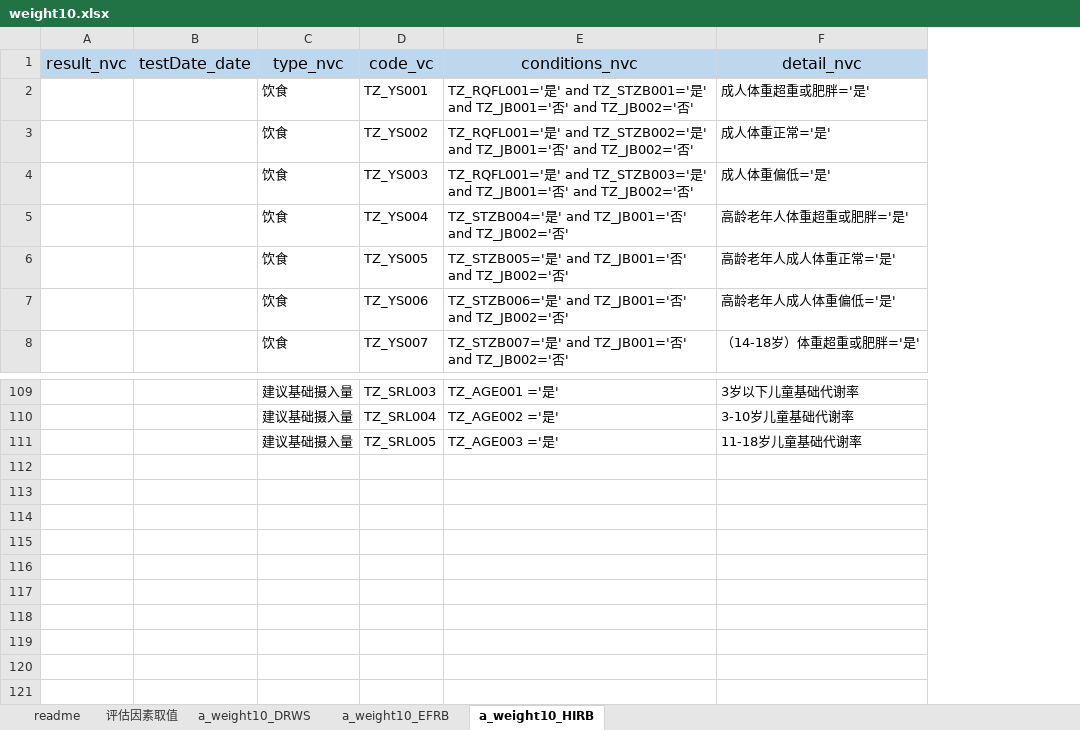
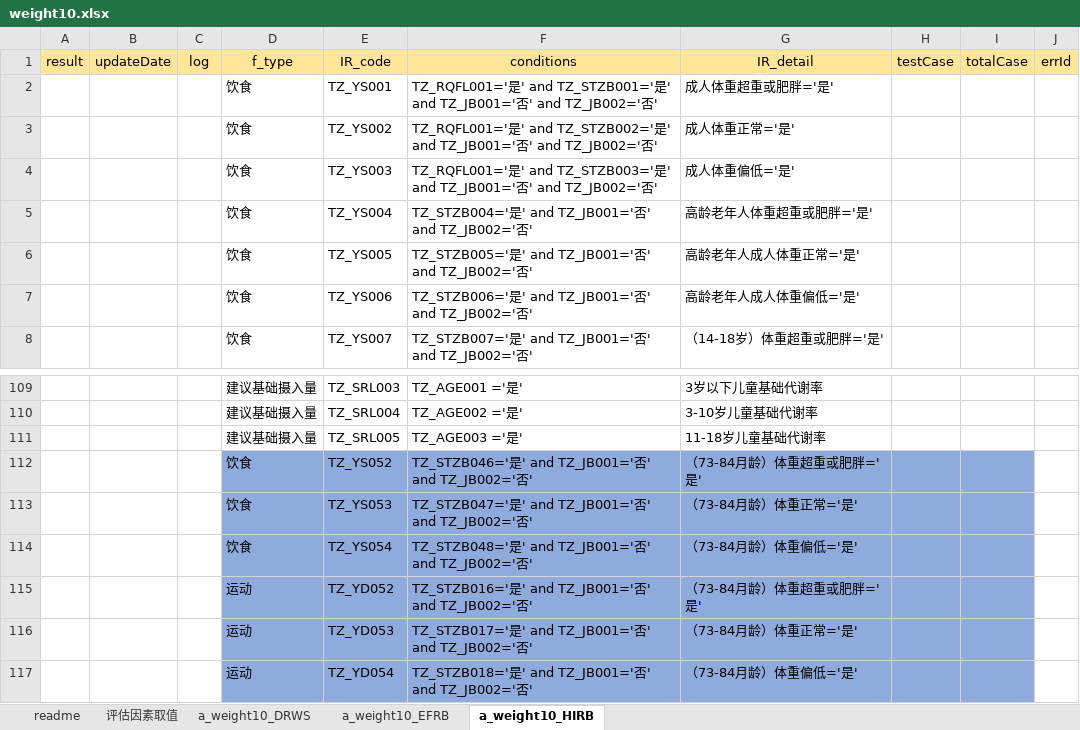
Before and after one commit to skducn/project1, an Excel workbook: instance/zyjk/CHC/rule/weight/1.0/weight10.xlsx, sheet a_weight10_HIRB, drawn as a sheet; only a part is shown, gaps mark what is left out; values as stored, in another font and other column widths than the file's, no borders; removed rows and columns are numbered as before the commit, all else as after; the diff names each change by its address in the sheet, - before the commit and + after, or states it on an @@ line.

```diff
--- a/instance/zyjk/CHC/rule/weight/1.0/weight10.xlsx (sheet a_weight10_HIRB)
+++ b/instance/zyjk/CHC/rule/weight/1.0/weight10.xlsx (sheet a_weight10_HIRB)
-column A, empty
-column B, empty
+column A, empty
+column B, empty
+column C, empty
+column H, empty
+column I, empty
+column J, empty
-row 1: result_nvc | testDate_date | type_nvc | code_vc | conditions_nvc | detail_nvc
+row 1: result | updateDate | log | f_type | IR_code | conditions | IR_detail | testCase | totalCase | errId
+row 112:  |  |  | 饮食 | TZ_YS052 | TZ_STZB046='是' and TZ_JB001='否' and TZ_JB002='否' | （73-84月龄）体重超重或肥胖='是'
+row 113:  |  |  | 饮食 | TZ_YS053 | TZ_STZB047='是' and TZ_JB001='否' and TZ_JB002='否' | （73-84月龄）体重正常='是'
+row 114:  |  |  | 饮食 | TZ_YS054 | TZ_STZB048='是' and TZ_JB001='否' and TZ_JB002='否' | （73-84月龄）体重偏低='是'
+row 115:  |  |  | 运动 | TZ_YD052 | TZ_STZB016='是' and TZ_JB001='否' and TZ_JB002='否' | （73-84月龄）体重超重或肥胖='是'
+row 116:  |  |  | 运动 | TZ_YD053 | TZ_STZB017='是' and TZ_JB001='否' and TZ_JB002='否' | （73-84月龄）体重正常='是'
+row 117:  |  |  | 运动 | TZ_YD054 | TZ_STZB018='是' and TZ_JB001='否' and TZ_JB002='否' | （73-84月龄）体重偏低='是'
```
Also changed, not shown: sheet a_weight10_EFRB, sheet readme, sheet a_weight10_DRWS, 15 other files.
